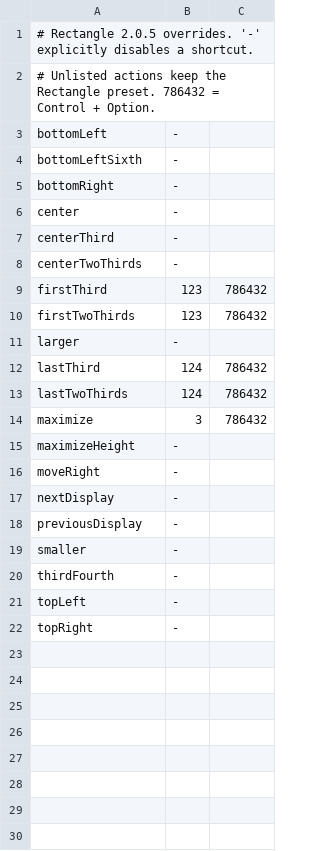
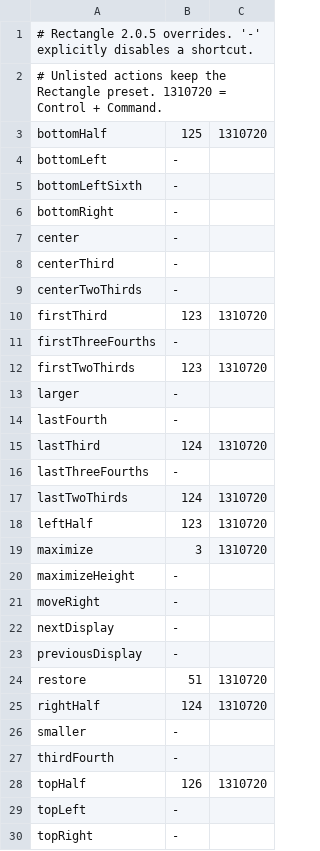
Before and after one commit to kousun12/mac-up, a TSV file: config/rectangle-shortcuts.tsv, drawn as a sheet.

Commit message:
Sync Rectangle shortcuts with current settings

```diff
--- a/config/rectangle-shortcuts.tsv
+++ b/config/rectangle-shortcuts.tsv
@@ -1,3 +1,4 @@
 # Rectangle 2.0.5 overrides. '-' explicitly disables a shortcut.
-# Unlisted actions keep the Rectangle preset. 786432 = Control + Option.
+# Unlisted actions keep the Rectangle preset. 1310720 = Control + Command.
+bottomHalf	125	1310720
 bottomLeft	-
@@ -8,8 +9,12 @@ centerThird	-
 centerTwoThirds	-
-firstThird	123	786432
-firstTwoThirds	123	786432
+firstThird	123	1310720
+firstThreeFourths	-
+firstTwoThirds	123	1310720
 larger	-
-lastThird	124	786432
-lastTwoThirds	124	786432
-maximize	3	786432
+lastFourth	-
+lastThird	124	1310720
+lastThreeFourths	-
+lastTwoThirds	124	1310720
+leftHalf	123	1310720
+maximize	3	1310720
 maximizeHeight	-
@@ -18,4 +23,7 @@ nextDisplay	-
 previousDisplay	-
+restore	51	1310720
+rightHalf	124	1310720
 smaller	-
 thirdFourth	-
+topHalf	126	1310720
 topLeft	-
```
Also changed, not shown: 2 other files.
